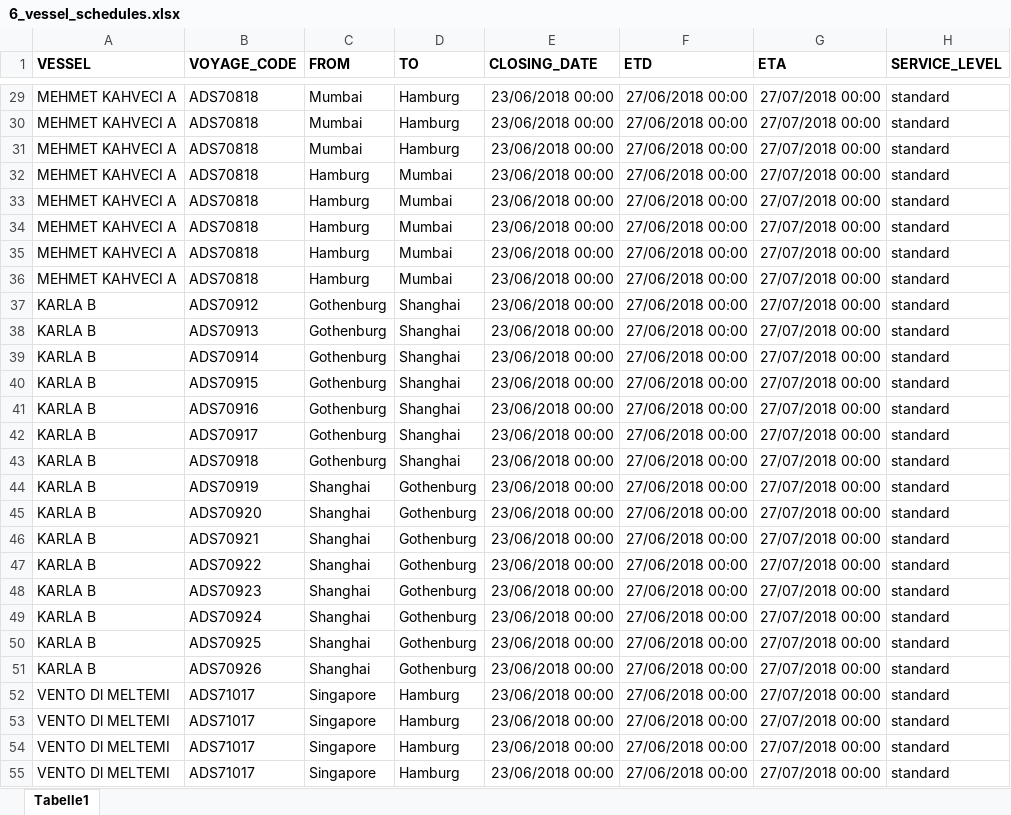
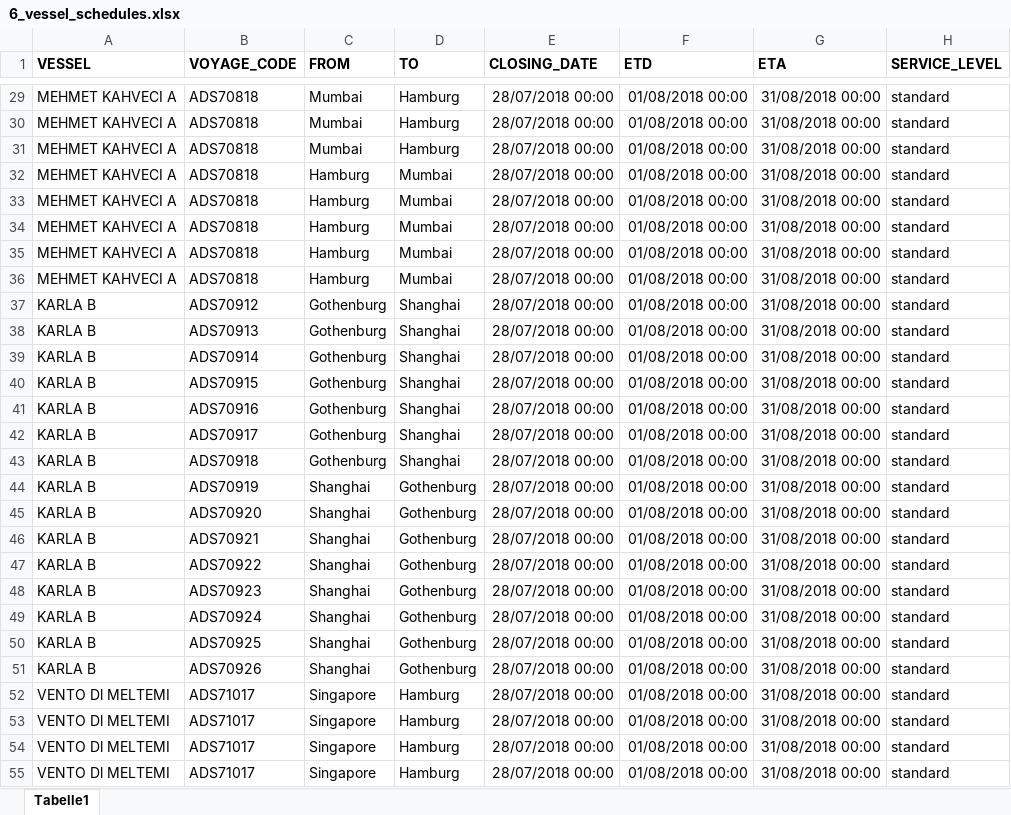
Before and after one commit to romikoops/polaris_clone, an Excel workbook: db/dummydata/6_vessel_schedules.xlsx, sheet Tabelle1, drawn as a sheet; only a part is shown, gaps mark what is left out; values as stored, in another font and other column widths than the file's, no borders; charts and pictures not drawn; the diff covers the shown part only; the diff names each change by its address in the sheet, - before the commit and + after, or states it on an @@ line.

```diff
--- a/db/dummydata/6_vessel_schedules.xlsx (sheet Tabelle1)
+++ b/db/dummydata/6_vessel_schedules.xlsx (sheet Tabelle1)
-E29:E55 (CLOSING_DATE): 23/06/2018 00:00
+E29:E55 (CLOSING_DATE): 28/07/2018 00:00
-F29:F55 (ETD): 27/06/2018 00:00
+F29:F55 (ETD): 01/08/2018 00:00
-G29:G55 (ETA): 27/07/2018 00:00
+G29:G55 (ETA): 31/08/2018 00:00
```
Also changed, not shown: 144 edited cells elsewhere in this sheet, 3 other files.
